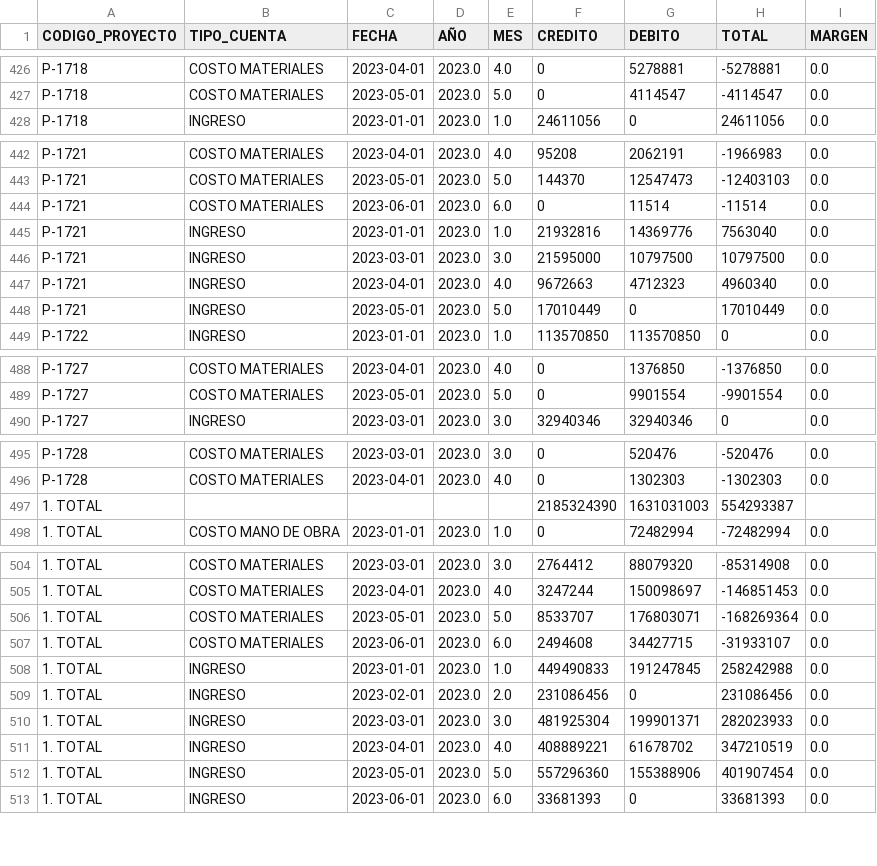
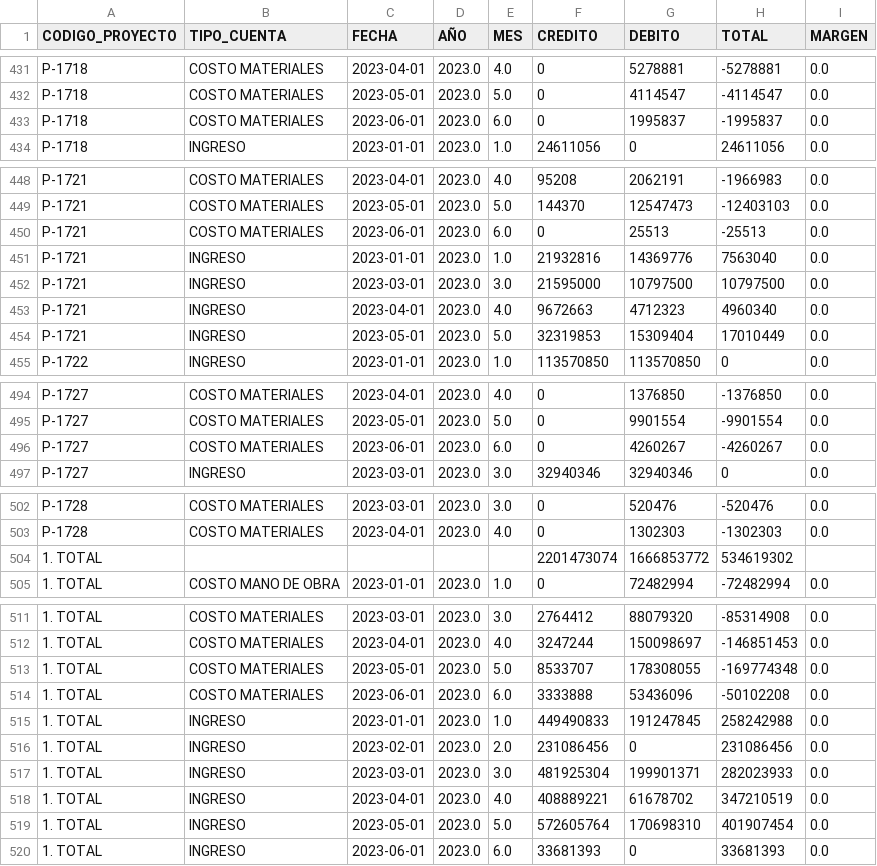
Before and after one commit to gsesa/Proyecto_Python_Schutz_V2, a CSV file: archivos_respaldo/df_libro_mayor5.csv, drawn as a sheet; only a part is shown, gaps mark what is left out; the diff covers the shown part only.

```diff
--- a/archivos_respaldo/df_libro_mayor5.csv
+++ b/archivos_respaldo/df_libro_mayor5.csv
@@ -427,2 +432,3 @@ P-1718,COSTO MATERIALES,2023-04-01,2023.0,4.0,0,5278881,-5278881,0.0
 P-1718,COSTO MATERIALES,2023-05-01,2023.0,5.0,0,4114547,-4114547,0.0
+P-1718,COSTO MATERIALES,2023-06-01,2023.0,6.0,0,1995837,-1995837,0.0
 P-1718,INGRESO,2023-01-01,2023.0,1.0,24611056,0,24611056,0.0
@@ -443,3 +449,3 @@ P-1721,COSTO MATERIALES,2023-04-01,2023.0,4.0,95208,2062191,-1966983,0.0
 P-1721,COSTO MATERIALES,2023-05-01,2023.0,5.0,144370,12547473,-12403103,0.0
-P-1721,COSTO MATERIALES,2023-06-01,2023.0,6.0,0,11514,-11514,0.0
+P-1721,COSTO MATERIALES,2023-06-01,2023.0,6.0,0,25513,-25513,0.0
 P-1721,INGRESO,2023-01-01,2023.0,1.0,21932816,14369776,7563040,0.0
@@ -447,3 +453,3 @@ P-1721,INGRESO,2023-03-01,2023.0,3.0,21595000,10797500,10797500,0.0
 P-1721,INGRESO,2023-04-01,2023.0,4.0,9672663,4712323,4960340,0.0
-P-1721,INGRESO,2023-05-01,2023.0,5.0,17010449,0,17010449,0.0
+P-1721,INGRESO,2023-05-01,2023.0,5.0,32319853,15309404,17010449,0.0
 P-1722,INGRESO,2023-01-01,2023.0,1.0,113570850,113570850,0,0.0
@@ -489,2 +495,3 @@ P-1727,COSTO MATERIALES,2023-04-01,2023.0,4.0,0,1376850,-1376850,0.0
 P-1727,COSTO MATERIALES,2023-05-01,2023.0,5.0,0,9901554,-9901554,0.0
+P-1727,COSTO MATERIALES,2023-06-01,2023.0,6.0,0,4260267,-4260267,0.0
 P-1727,INGRESO,2023-03-01,2023.0,3.0,32940346,32940346,0,0.0
@@ -496,3 +503,3 @@ P-1728,COSTO MATERIALES,2023-03-01,2023.0,3.0,0,520476,-520476,0.0
 P-1728,COSTO MATERIALES,2023-04-01,2023.0,4.0,0,1302303,-1302303,0.0
-1. TOTAL,,,,,2185324390,1631031003,554293387,
+1. TOTAL,,,,,2201473074,1666853772,534619302,
 1. TOTAL,COSTO MANO DE OBRA,2023-01-01,2023.0,1.0,0,72482994,-72482994,0.0
@@ -505,4 +512,4 @@ P-1728,COSTO MATERIALES,2023-04-01,2023.0,4.0,0,1302303,-1302303,0.0
 1. TOTAL,COSTO MATERIALES,2023-04-01,2023.0,4.0,3247244,150098697,-146851453,0.0
-1. TOTAL,COSTO MATERIALES,2023-05-01,2023.0,5.0,8533707,176803071,-168269364,0.0
-1. TOTAL,COSTO MATERIALES,2023-06-01,2023.0,6.0,2494608,34427715,-31933107,0.0
+1. TOTAL,COSTO MATERIALES,2023-05-01,2023.0,5.0,8533707,178308055,-169774348,0.0
+1. TOTAL,COSTO MATERIALES,2023-06-01,2023.0,6.0,3333888,53436096,-50102208,0.0
 1. TOTAL,INGRESO,2023-01-01,2023.0,1.0,449490833,191247845,258242988,0.0
@@ -511,3 +518,3 @@ P-1728,COSTO MATERIALES,2023-04-01,2023.0,4.0,0,1302303,-1302303,0.0
 1. TOTAL,INGRESO,2023-04-01,2023.0,4.0,408889221,61678702,347210519,0.0
-1. TOTAL,INGRESO,2023-05-01,2023.0,5.0,557296360,155388906,401907454,0.0
+1. TOTAL,INGRESO,2023-05-01,2023.0,5.0,572605764,170698310,401907454,0.0
 1. TOTAL,INGRESO,2023-06-01,2023.0,6.0,33681393,0,33681393,0.0
```
Also changed, not shown: 5 added rows and 10 edited cells elsewhere in this file, 26 other files.
